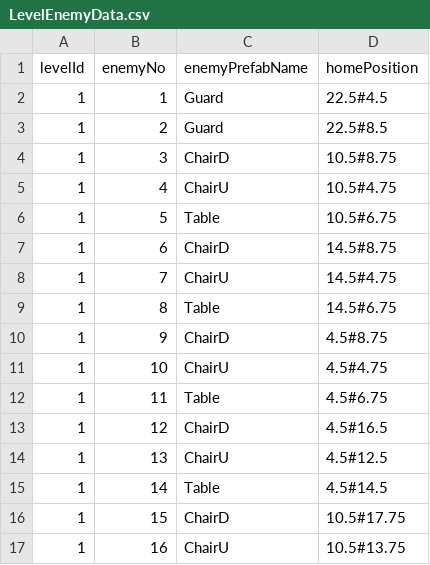
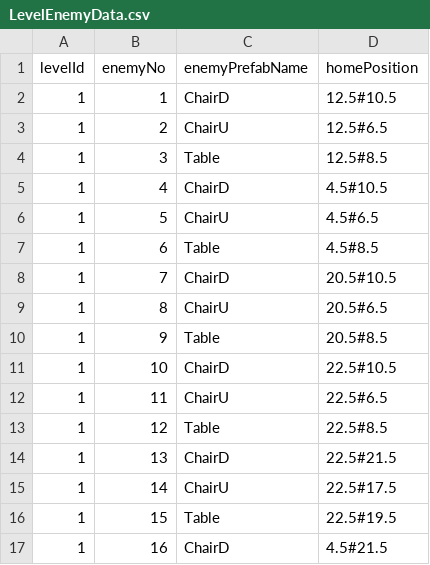
Before and after one commit to oliveryau/firesystems, a CSV file: Ithas/Assets/Text Assets/LevelEnemyData.csv, drawn as a sheet; only a part is shown; the diff covers the shown part only.

Commit message:
some updates
- when timer=0, try again menu comes out
- chg object enemy collider to capsule
- chg enemy spawn locations

```diff
--- a/Ithas/Assets/Text Assets/LevelEnemyData.csv
+++ b/Ithas/Assets/Text Assets/LevelEnemyData.csv
@@ -1,17 +1,17 @@
 levelId,enemyNo,enemyPrefabName,homePosition
-1,1,Guard,22.5#4.5
-1,2,Guard,22.5#8.5
-1,3,ChairD,10.5#8.75
-1,4,ChairU,10.5#4.75
-1,5,Table,10.5#6.75
-1,6,ChairD,14.5#8.75
-1,7,ChairU,14.5#4.75
-1,8,Table,14.5#6.75
-1,9,ChairD,4.5#8.75
-1,10,ChairU,4.5#4.75
-1,11,Table,4.5#6.75
-1,12,ChairD,4.5#16.5
-1,13,ChairU,4.5#12.5
-1,14,Table,4.5#14.5
-1,15,ChairD,10.5#17.75
-1,16,ChairU,10.5#13.75
+1,1,ChairD,12.5#10.5
+1,2,ChairU,12.5#6.5
+1,3,Table,12.5#8.5
+1,4,ChairD,4.5#10.5
+1,5,ChairU,4.5#6.5
+1,6,Table,4.5#8.5
+1,7,ChairD,20.5#10.5
+1,8,ChairU,20.5#6.5
+1,9,Table,20.5#8.5
+1,10,ChairD,22.5#10.5
+1,11,ChairU,22.5#6.5
+1,12,Table,22.5#8.5
+1,13,ChairD,22.5#21.5
+1,14,ChairU,22.5#17.5
+1,15,Table,22.5#19.5
+1,16,ChairD,4.5#21.5
```
Also changed, not shown: 5 added rows and 10 edited cells elsewhere in this file, 11 other files.
